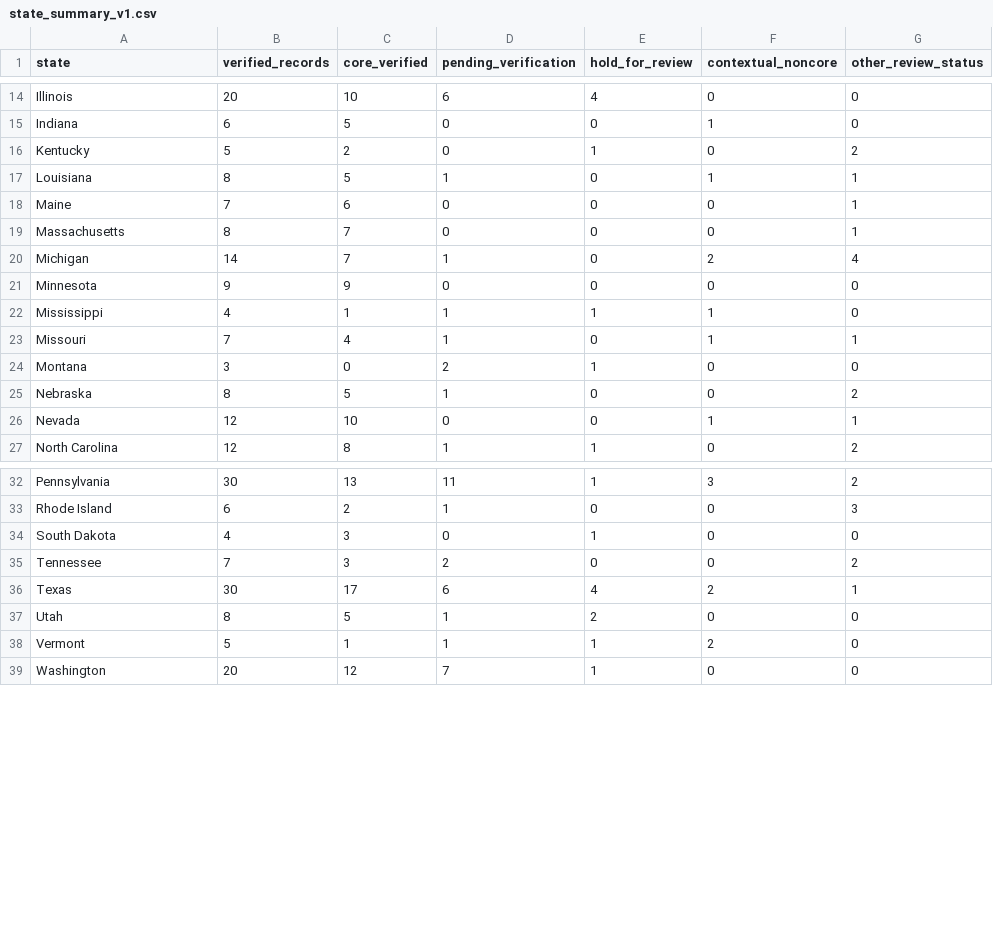
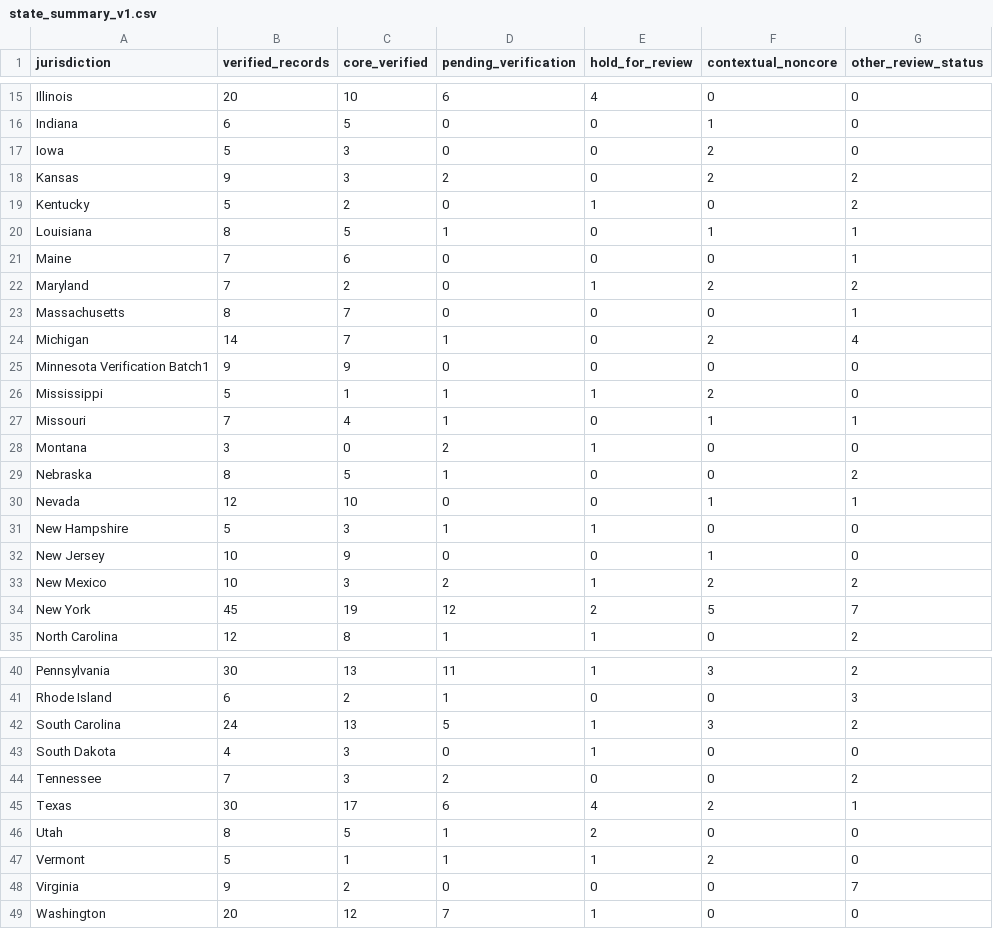
Before and after one commit to Endalk-Chala/Immigrant-Journalism-National-Map, a CSV file: data/analysis/state_summary_v1.csv, drawn as a sheet; only a part is shown, gaps mark what is left out; the diff covers the shown part only.

```diff
--- a/data/analysis/state_summary_v1.csv
+++ b/data/analysis/state_summary_v1.csv
@@ -1 +1 @@
-state,verified_records,core_verified,pending_verification,hold_for_review,contextual_noncore,other_review_status
+jurisdiction,verified_records,core_verified,pending_verification,hold_for_review,contextual_noncore,other_review_status
@@ -15,2 +16,4 @@ Illinois,20,10,6,4,0,0
 Indiana,6,5,0,0,1,0
+Iowa,5,3,0,0,2,0
+Kansas,9,3,2,0,2,2
 Kentucky,5,2,0,1,0,2
@@ -18,6 +21,7 @@ Louisiana,8,5,1,0,1,1
 Maine,7,6,0,0,0,1
+Maryland,7,2,0,1,2,2
 Massachusetts,8,7,0,0,0,1
 Michigan,14,7,1,0,2,4
-Minnesota,9,9,0,0,0,0
-Mississippi,4,1,1,1,1,0
+Minnesota Verification Batch1,9,9,0,0,0,0
+Mississippi,5,1,1,1,2,0
 Missouri,7,4,1,0,1,1
@@ -26,2 +30,6 @@ Nebraska,8,5,1,0,0,2
 Nevada,12,10,0,0,1,1
+New Hampshire,5,3,1,1,0,0
+New Jersey,10,9,0,0,1,0
+New Mexico,10,3,2,1,2,2
+New York,45,19,12,2,5,7
 North Carolina,12,8,1,1,0,2
@@ -33,2 +41,3 @@ Pennsylvania,30,13,11,1,3,2
 Rhode Island,6,2,1,0,0,3
+South Carolina,24,13,5,1,3,2
 South Dakota,4,3,0,1,0,0
@@ -38,2 +47,3 @@ Utah,8,5,1,2,0,0
 Vermont,5,1,1,1,2,0
+Virginia,9,2,0,0,0,7
 Washington,20,12,7,1,0,0
```
Also changed, not shown: 3 added rows and 2 removed rows elsewhere in this file, 3 other files.
